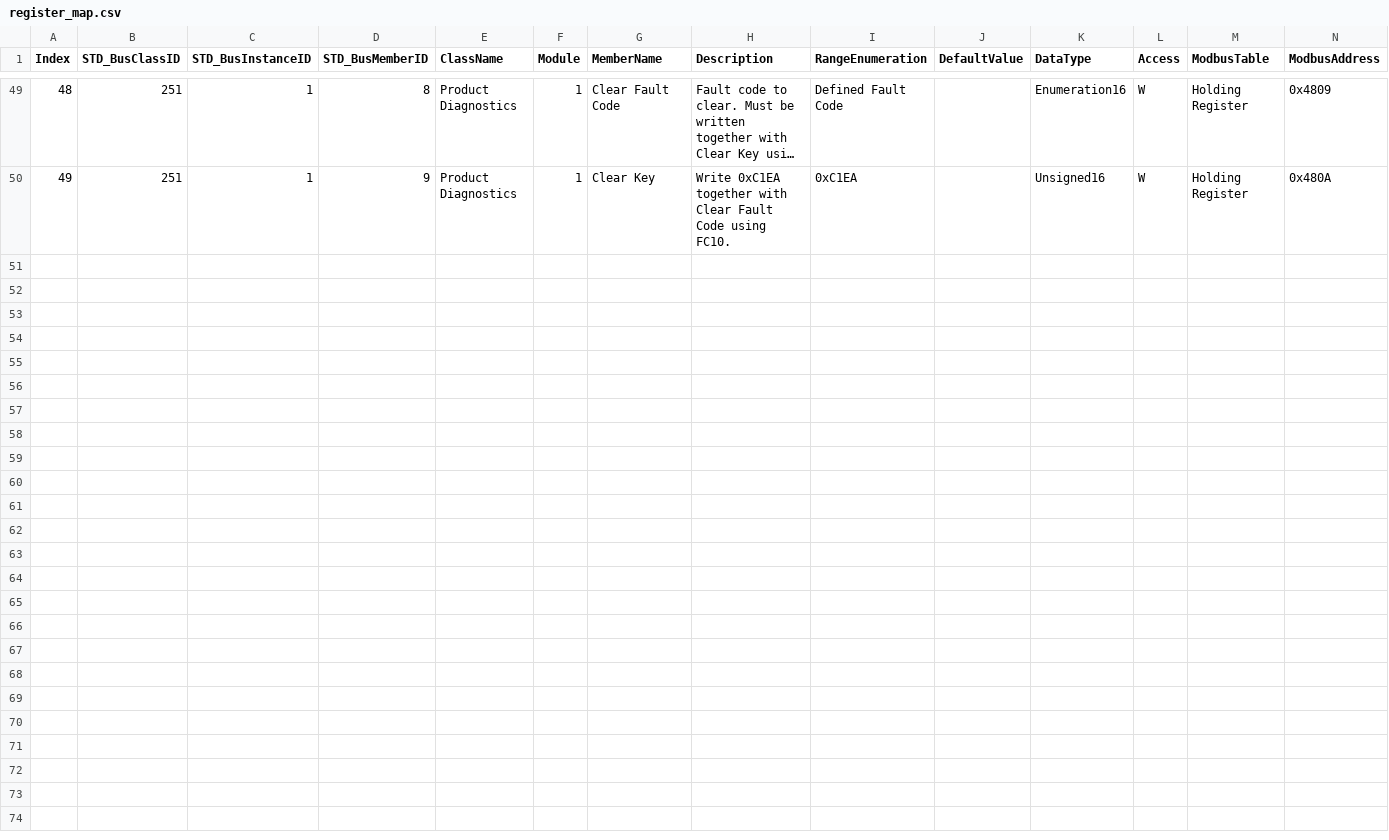
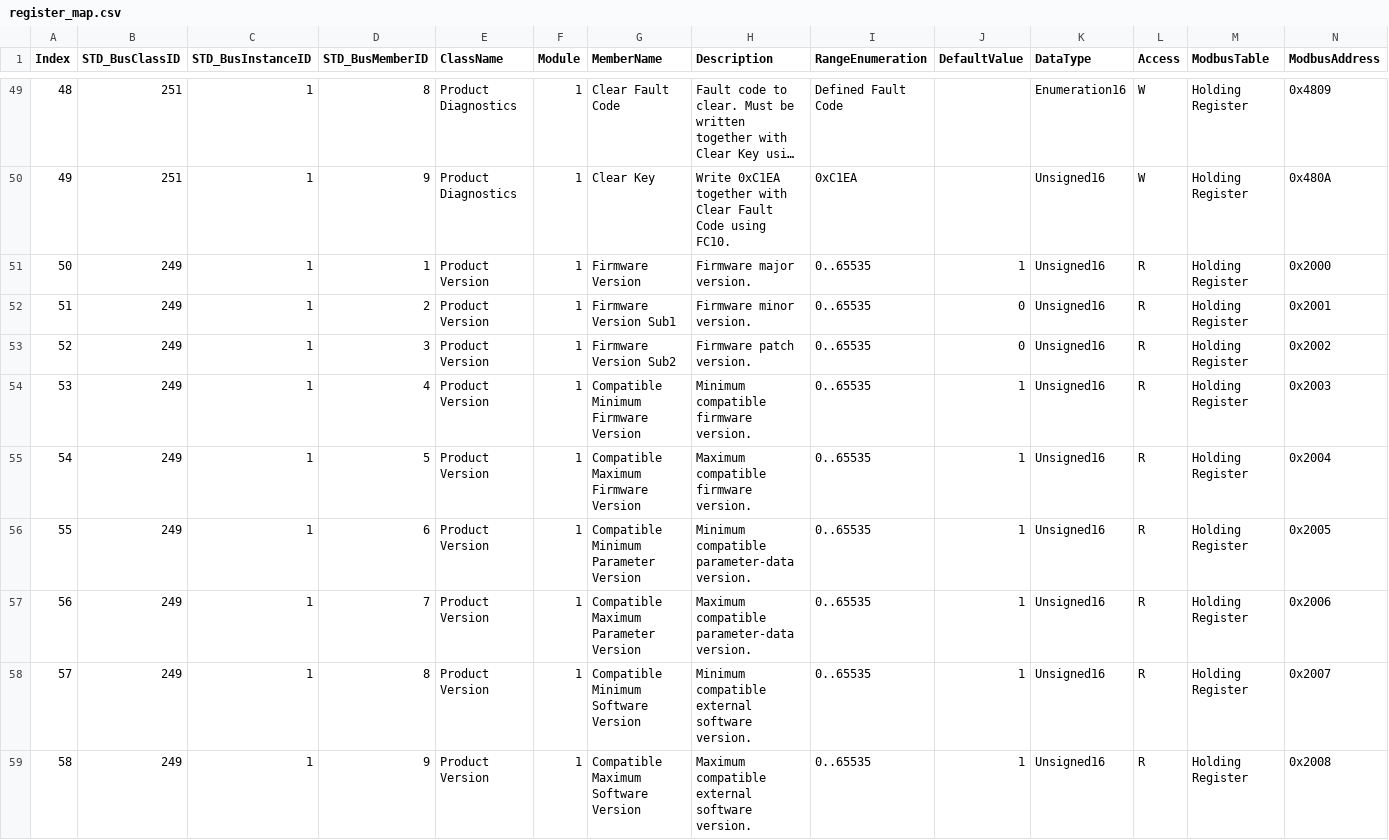
Before and after one commit to ch7lin-cyber/myNXPs16_Prj, a CSV file: _Product/RegisterMap/register_map.csv, drawn as a sheet; only a part is shown, gaps mark what is left out; long unchanged cells end in …; rows hold the shown columns only; the diff names each change by its address in the sheet, - before the commit and + after, or states it on an @@ line.

Commit message:
feat: add product compatibility version registers

```diff
--- a/_Product/RegisterMap/register_map.csv
+++ b/_Product/RegisterMap/register_map.csv
+row 51: 50 | 249 | 1 | 1 | Product Version | 1 | Firmware Version | Firmware major version. | 0..65535 | 1 | Unsigned16 | R | Holding Register | 0x2000
+row 52: 51 | 249 | 1 | 2 | Product Version | 1 | Firmware Version Sub1 | Firmware minor version. | 0..65535 | 0 | Unsigned16 | R | Holding Register | 0x2001
+row 53: 52 | 249 | 1 | 3 | Product Version | 1 | Firmware Version Sub2 | Firmware patch version. | 0..65535 | 0 | Unsigned16 | R | Holding Register | 0x2002
+row 54: 53 | 249 | 1 | 4 | Product Version | 1 | Compatible Minimum Firmware Version | Minimum compatible firmware version. | 0..65535 | 1 | Unsigned16 | R | Holding Register | 0x2003
+row 55: 54 | 249 | 1 | 5 | Product Version | 1 | Compatible Maximum Firmware Version | Maximum compatible firmware version. | 0..65535 | 1 | Unsigned16 | R | Holding Register | 0x2004
+row 56: 55 | 249 | 1 | 6 | Product Version | 1 | Compatible Minimum Parameter Version | Minimum compatible parameter-data version. | 0..65535 | 1 | Unsigned16 | R | Holding Register | 0x2005
+row 57: 56 | 249 | 1 | 7 | Product Version | 1 | Compatible Maximum Parameter Version | Maximum compatible parameter-data version. | 0..65535 | 1 | Unsigned16 | R | Holding Register | 0x2006
+row 58: 57 | 249 | 1 | 8 | Product Version | 1 | Compatible Minimum Software Version | Minimum compatible external software version. | 0..65535 | 1 | Unsigned16 | R | Holding Register | 0x2007
+row 59: 58 | 249 | 1 | 9 | Product Version | 1 | Compatible Maximum Software Version | Maximum compatible external software version. | 0..65535 | 1 | Unsigned16 | R | Holding Register | 0x2008
```
Also changed, not shown: 4 other files.
